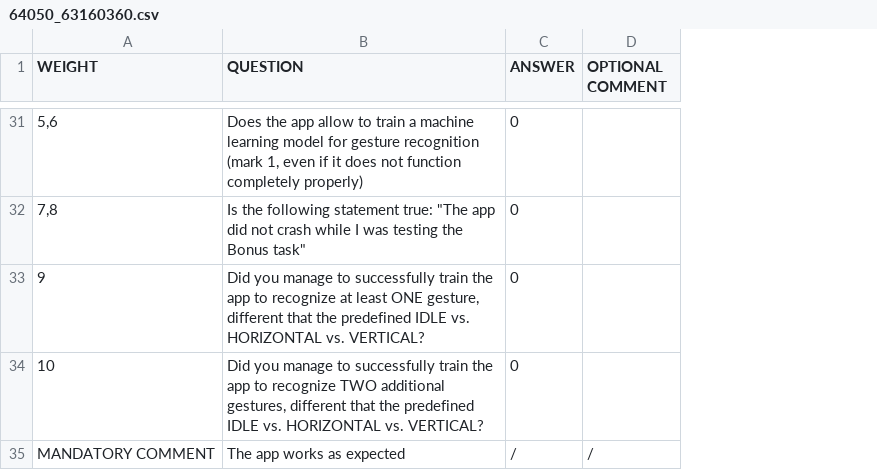
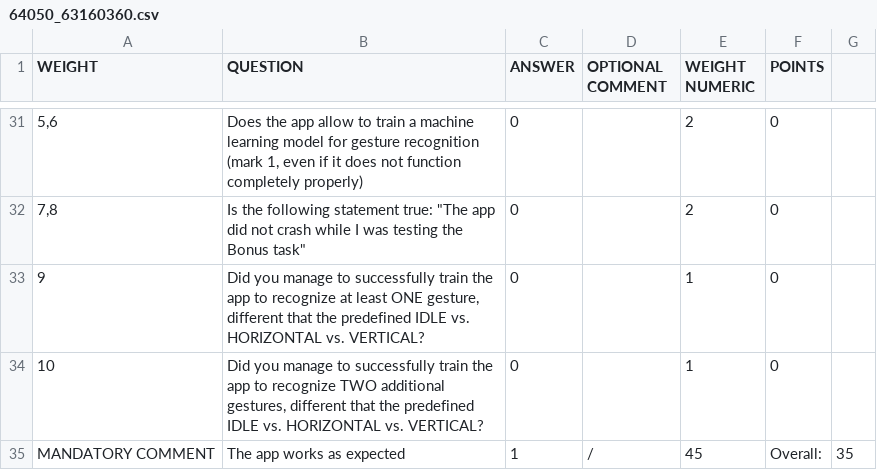
Before and after one commit to asprovjani/pbd2020-ma-2, a CSV file: grades/64050_63160360.csv, drawn as a sheet; only a part is shown, gaps mark what is left out; the diff covers the shown part only; the diff names each change by its address in the sheet, - before the commit and + after, or states it on an @@ line.

```diff
--- a/grades/64050_63160360.csv
+++ b/grades/64050_63160360.csv
+column E (WEIGHT NUMERIC), rows 31-35: 2 | 2 | 1 | 1 | 45
+column F (POINTS), rows 31-35: 0 | 0 | 0 | 0 | Overall:
+column G, row 35: 35
-C35 (ANSWER): /
+C35 (ANSWER): 1
```
Also changed, not shown: 6 edited cells elsewhere in this file, grades/64582_63160360.csv, grades/66210_63160360.csv.
